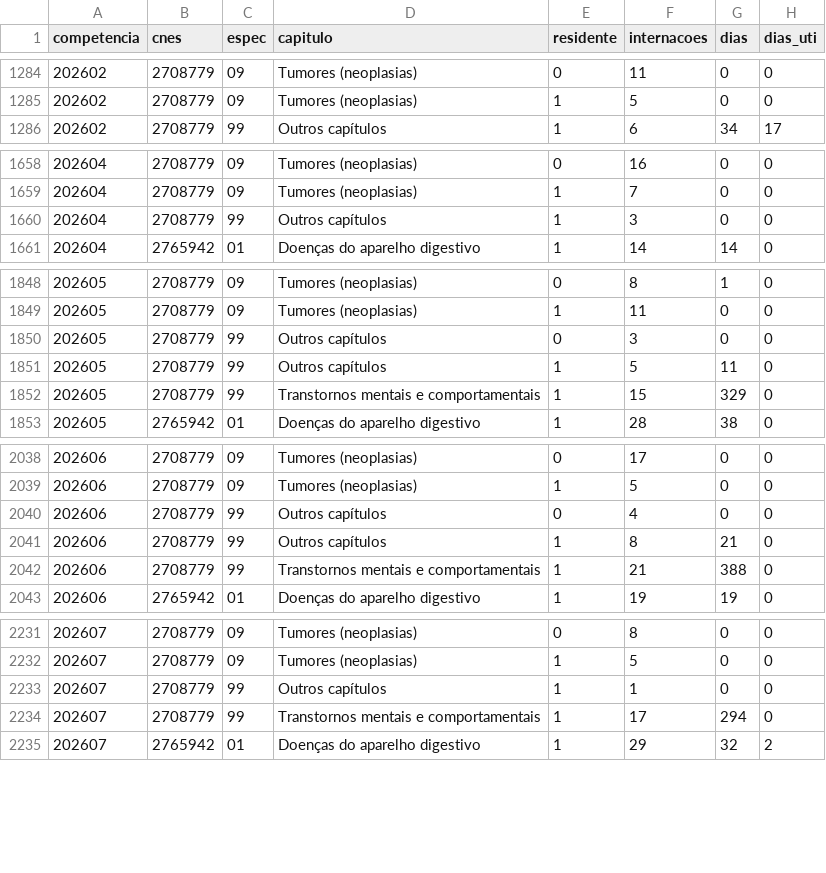
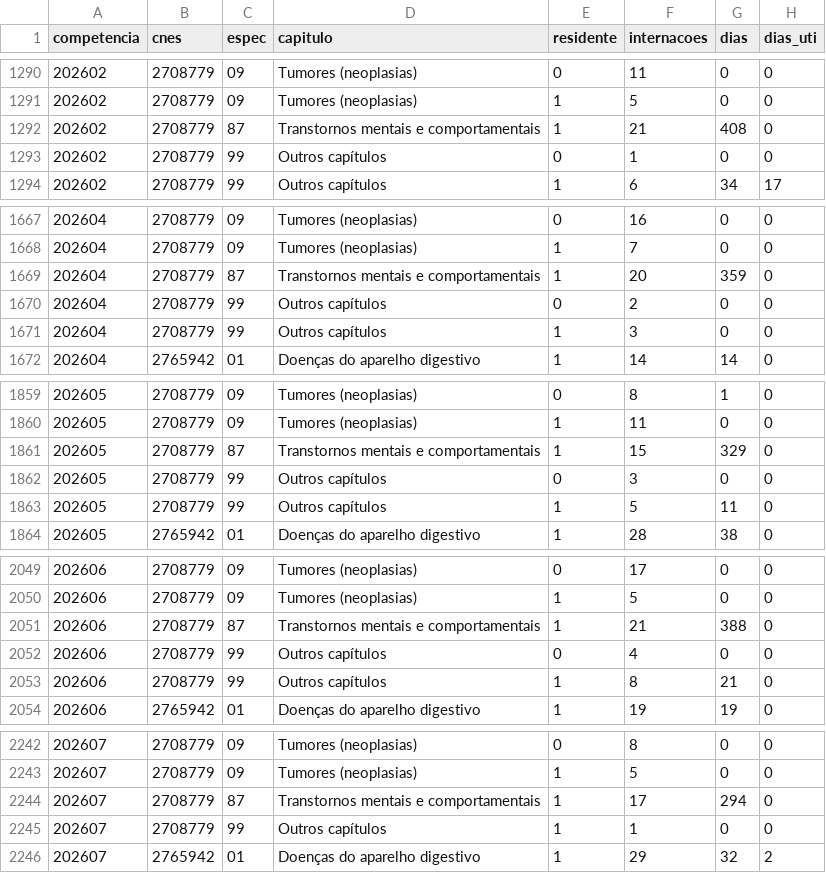
Before and after one commit to civisbr/sorocaba-em-dados, a CSV file: data/raw/sih/internacoes.csv, drawn as a sheet; only a part is shown, gaps mark what is left out; the diff covers the shown part only.

```diff
--- a/data/raw/sih/internacoes.csv
+++ b/data/raw/sih/internacoes.csv
@@ -1285,2 +1291,4 @@ competencia;cnes;espec;capitulo;residente;internacoes;dias;dias_uti
 202602;2708779;09;Tumores (neoplasias);1;5;0;0
+202602;2708779;87;Transtornos mentais e comportamentais;1;21;408;0
+202602;2708779;99;Outros capítulos;0;1;0;0
 202602;2708779;99;Outros capítulos;1;6;34;17
@@ -1659,2 +1668,4 @@ competencia;cnes;espec;capitulo;residente;internacoes;dias;dias_uti
 202604;2708779;09;Tumores (neoplasias);1;7;0;0
+202604;2708779;87;Transtornos mentais e comportamentais;1;20;359;0
+202604;2708779;99;Outros capítulos;0;2;0;0
 202604;2708779;99;Outros capítulos;1;3;0;0
@@ -1849,5 +1860,5 @@ competencia;cnes;espec;capitulo;residente;internacoes;dias;dias_uti
 202605;2708779;09;Tumores (neoplasias);1;11;0;0
+202605;2708779;87;Transtornos mentais e comportamentais;1;15;329;0
 202605;2708779;99;Outros capítulos;0;3;0;0
 202605;2708779;99;Outros capítulos;1;5;11;0
-202605;2708779;99;Transtornos mentais e comportamentais;1;15;329;0
 202605;2765942;01;Doenças do aparelho digestivo;1;28;38;0
@@ -2039,5 +2050,5 @@ competencia;cnes;espec;capitulo;residente;internacoes;dias;dias_uti
 202606;2708779;09;Tumores (neoplasias);1;5;0;0
+202606;2708779;87;Transtornos mentais e comportamentais;1;21;388;0
 202606;2708779;99;Outros capítulos;0;4;0;0
 202606;2708779;99;Outros capítulos;1;8;21;0
-202606;2708779;99;Transtornos mentais e comportamentais;1;21;388;0
 202606;2765942;01;Doenças do aparelho digestivo;1;19;19;0
@@ -2232,4 +2243,4 @@ competencia;cnes;espec;capitulo;residente;internacoes;dias;dias_uti
 202607;2708779;09;Tumores (neoplasias);1;5;0;0
+202607;2708779;87;Transtornos mentais e comportamentais;1;17;294;0
 202607;2708779;99;Outros capítulos;1;1;0;0
-202607;2708779;99;Transtornos mentais e comportamentais;1;17;294;0
 202607;2765942;01;Doenças do aparelho digestivo;1;29;32;2
```
Also changed, not shown: 7 added rows and 4 edited cells elsewhere in this file, 11 other files.
